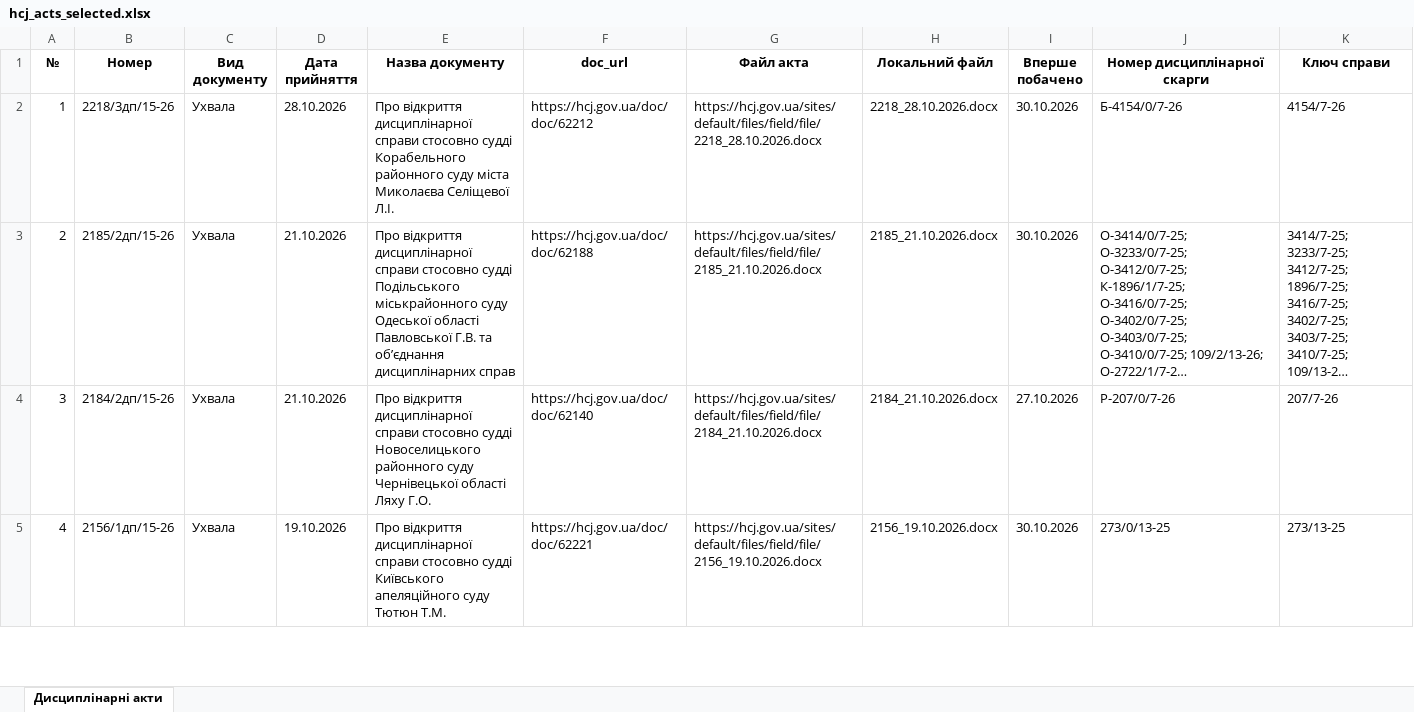
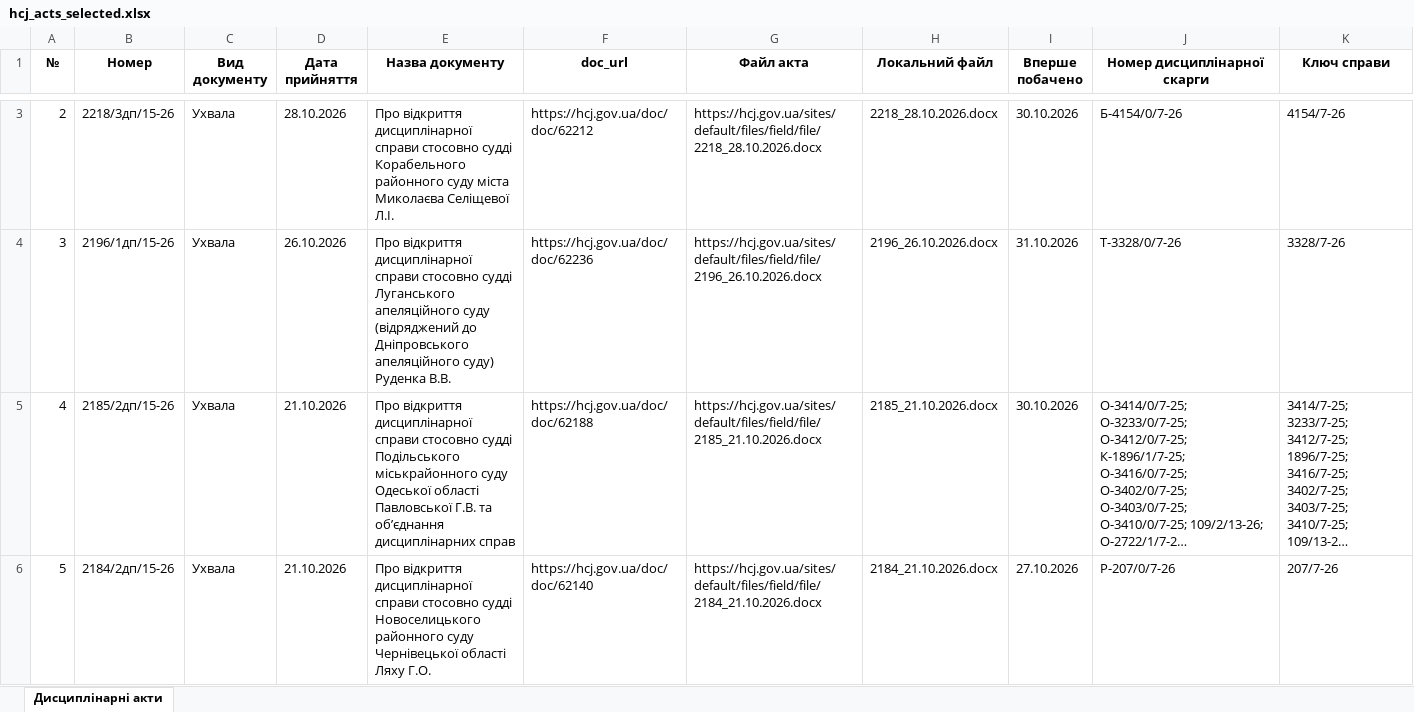
Before and after one commit to brdo-ict-sector/vrp-decisions, an Excel workbook: data/register/hcj_acts_selected.xlsx, sheet Дисциплінарні акти, drawn as a sheet; only a part is shown, gaps mark what is left out; the shorter side is filled out with more unchanged rows; long unchanged cells end in …; values as stored, in another font and other column widths than the file's, no borders; addresses are those after the commit; the diff covers the shown part only; the diff names each change by its address in the sheet, - before the commit and + after, or states it on an @@ line.

Commit message:
data: автоматичне оновлення 2026-10-31
Щоденний цикл: реєстр → витягування нових актів → експорт → публікація.

```diff
--- a/data/register/hcj_acts_selected.xlsx (sheet Дисциплінарні акти)
+++ b/data/register/hcj_acts_selected.xlsx (sheet Дисциплінарні акти)
@@ column A (№) renumbered from row 3 down @@
+row 4: 3 | 2196/1дп/15-26 | Ухвала | 26.10.2026 | Про відкриття дисциплінарної справи стосовно судді Луганського апеляційного суду (відряджений до Дніпровського апеляційного суду) Руденка В.В. | https://hcj.gov.ua/doc/doc/62236 | https://hcj.gov.ua/sites/default/files/field/file/2196_26.10.2026.docx | 2196_26.10.2026.docx | 31.10.2026 | Т-3328/0/7-26 | 3328/7-26
```
Also changed, not shown: 2 added rows elsewhere in this sheet, 7 other files.
